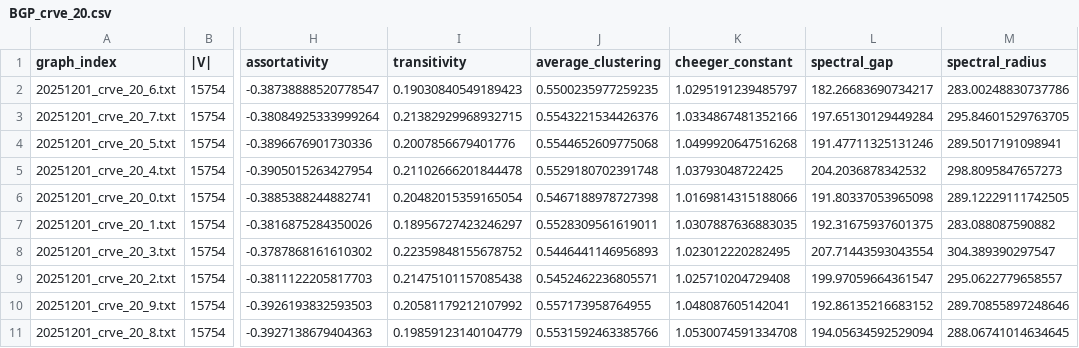
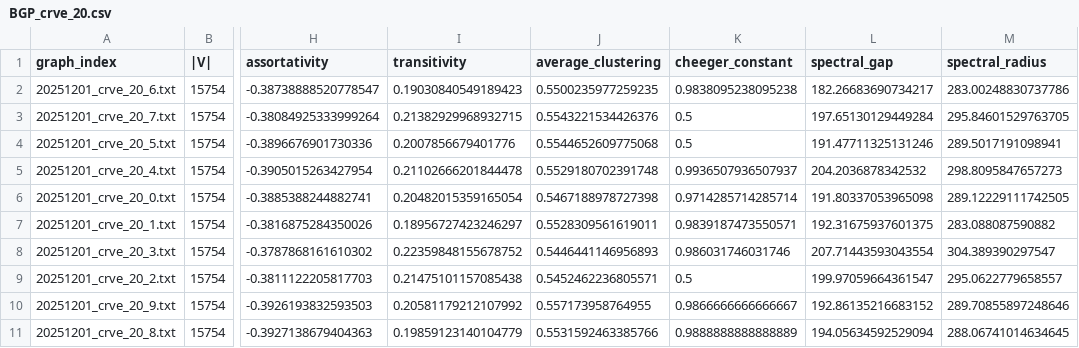
Before and after one commit to ringdinglinn/scion-analysis, a CSV file: results/BGP_crve_20.csv, drawn as a sheet; only a part is shown, gaps mark what is left out; the diff names each change by its address in the sheet, - before the commit and + after, or states it on an @@ line.

```diff
--- a/results/BGP_crve_20.csv
+++ b/results/BGP_crve_20.csv
-K2 (cheeger_constant): 1.0295191239485797
+K2 (cheeger_constant): 0.9838095238095238
-K3 (cheeger_constant): 1.0334867481352166
+K3 (cheeger_constant): 0.5
-K4 (cheeger_constant): 1.0499920647516268
+K4 (cheeger_constant): 0.5
-K5 (cheeger_constant): 1.03793048722425
+K5 (cheeger_constant): 0.9936507936507937
-K6 (cheeger_constant): 1.0169814315188066
+K6 (cheeger_constant): 0.9714285714285714
-K7 (cheeger_constant): 1.0307887636883035
+K7 (cheeger_constant): 0.9839187473550571
-K8 (cheeger_constant): 1.023012220282495
+K8 (cheeger_constant): 0.986031746031746
-K9 (cheeger_constant): 1.025710204729408
+K9 (cheeger_constant): 0.5
-K10 (cheeger_constant): 1.048087605142041
+K10 (cheeger_constant): 0.9866666666666667
-K11 (cheeger_constant): 1.0530074591334708
+K11 (cheeger_constant): 0.9888888888888889
```
Also changed, not shown: results/Expanders.csv, results/SCION_ISDs.csv, 4 other files.
